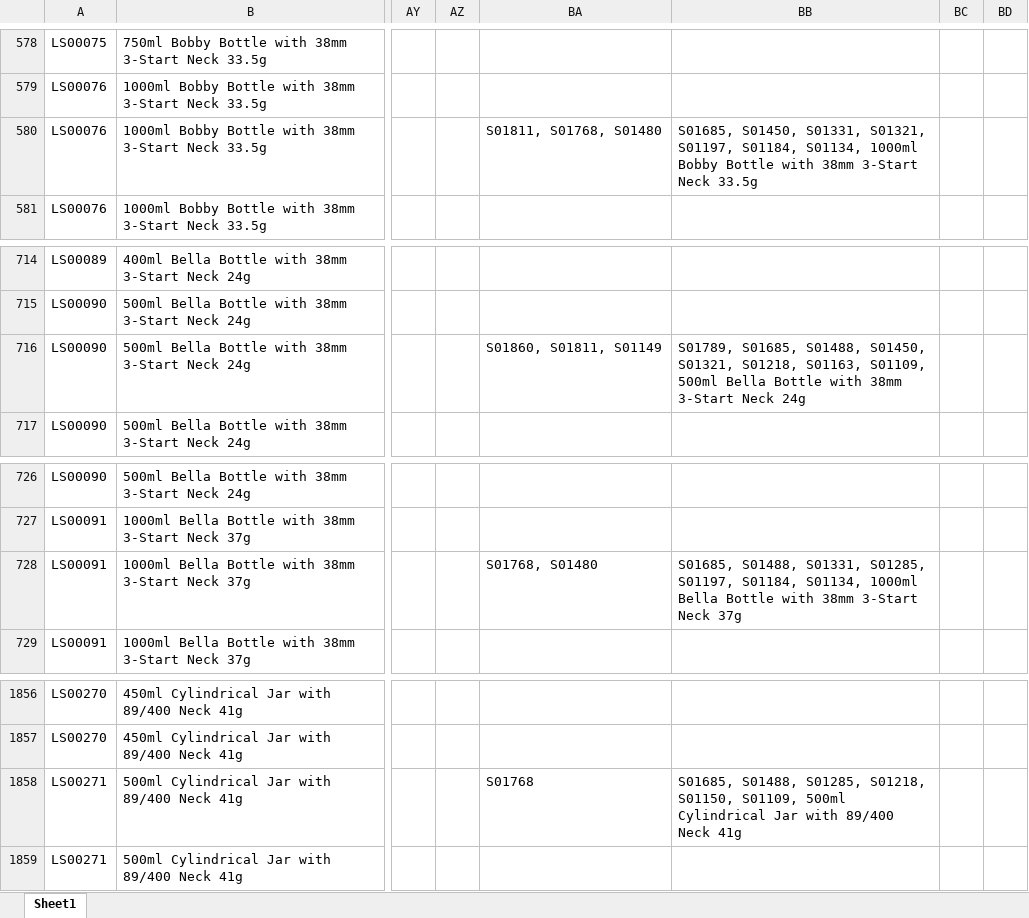
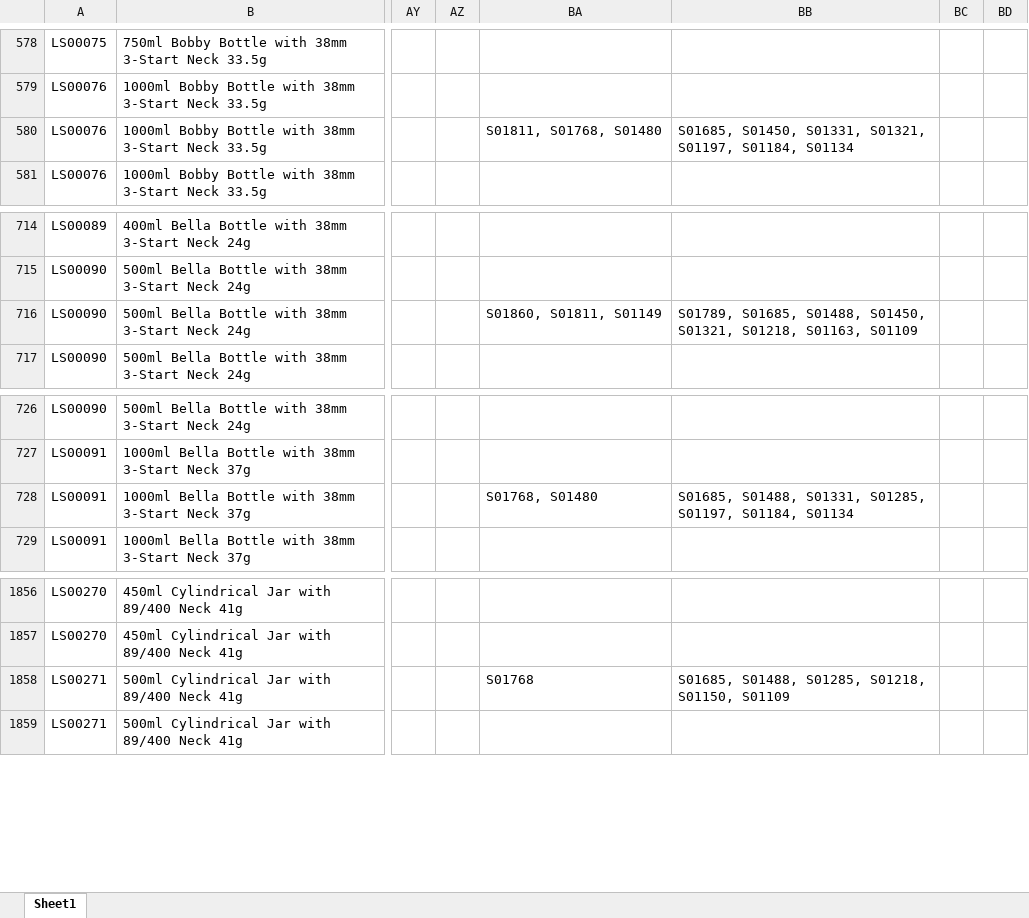
Before and after one commit to BobTheBu006/APIcall_n8n-DK_hist_files, an Excel workbook: history/History_2025-09-04.xlsx, sheet Sheet1, drawn as a sheet; only a part is shown, gaps mark what is left out; values as stored, in another font and other column widths than the file's, no borders; the diff names each change by its address in the sheet, - before the commit and + after, or states it on an @@ line.

Commit message:
Auto-upload: History_2025-09-04.xlsx

```diff
--- a/history/History_2025-09-04.xlsx (sheet Sheet1)
+++ b/history/History_2025-09-04.xlsx (sheet Sheet1)
-BB580: …S01197, S01184, S01134, 1000ml Bobby Bottle with 38mm 3-Start Neck 33.5g
+BB580: …S01197, S01184, S01134
-BB716: …S01218, S01163, S01109, 500ml Bella Bottle with 38mm 3-Start Neck 24g
+BB716: …S01218, S01163, S01109
-BB728: …S01197, S01184, S01134, 1000ml Bella Bottle with 38mm 3-Start Neck 37g
+BB728: …S01197, S01184, S01134
-BB1858: …S01218, S01150, S01109, 500ml Cylindrical Jar with 89/400 Neck 41g
+BB1858: …S01218, S01150, S01109
```
